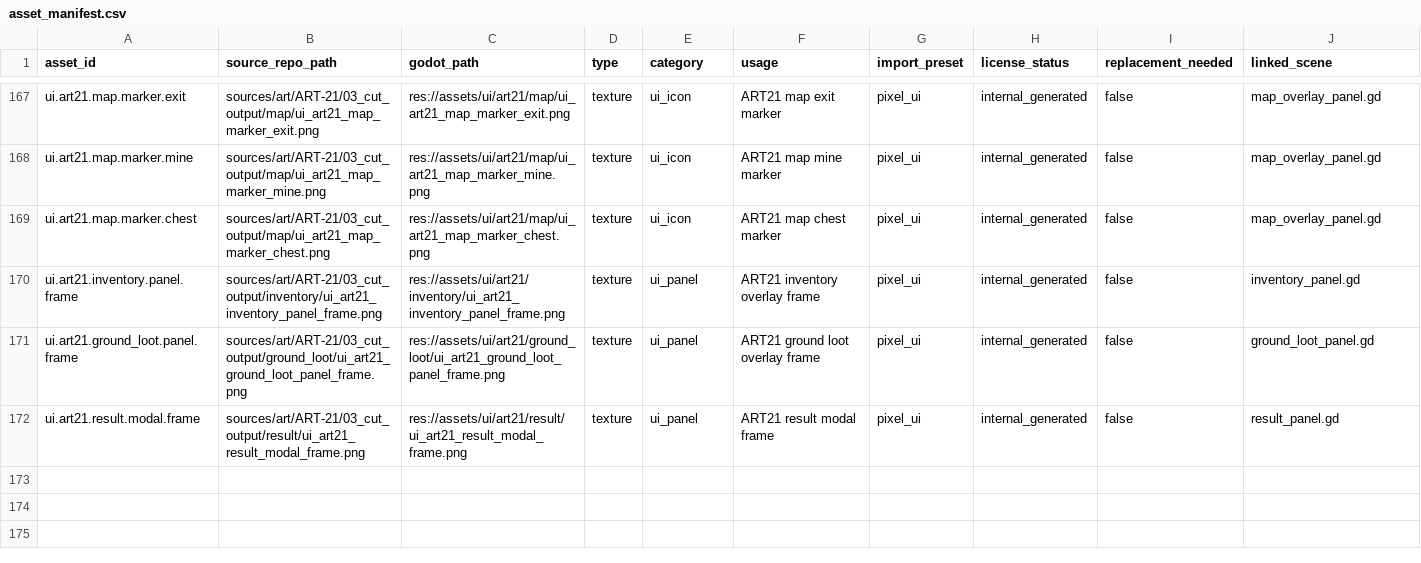
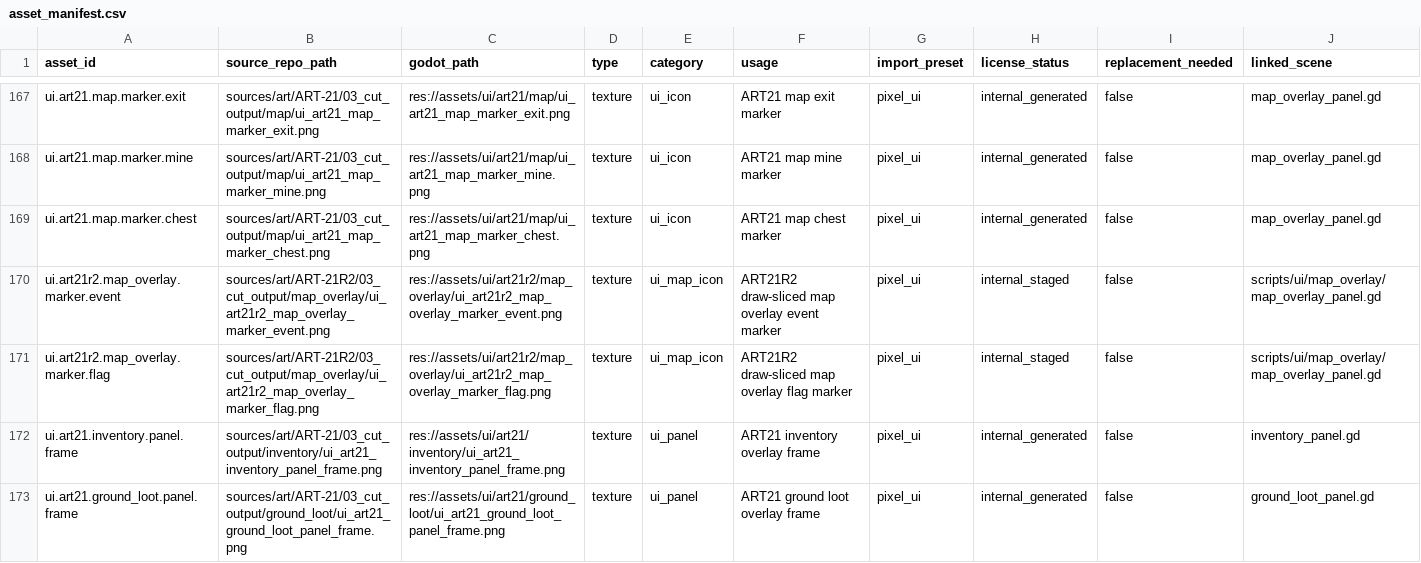
Before and after one commit to yanoutrageous/Game1, a CSV file: Godot/GraytailGodot/data/assets/asset_manifest.csv, drawn as a sheet; only a part is shown, gaps mark what is left out; the shorter side is filled out with more unchanged rows; rows hold the shown columns only; the diff names each change by its address in the sheet, - before the commit and + after, or states it on an @@ line.

```diff
--- a/Godot/GraytailGodot/data/assets/asset_manifest.csv
+++ b/Godot/GraytailGodot/data/assets/asset_manifest.csv
+row 170: ui.art21r2.map_overlay.marker.event | sources/art/ART-21R2/03_cut_output/map_overlay/ui_art21r2_map_overlay_marker_event.png | res://assets/ui/art21r2/map_overlay/ui_art21r2_map_overlay_marker_event.png | texture | ui_map_icon | ART21R2 draw-sliced map overlay event marker | pixel_ui | internal_staged | false | scripts/ui/map_overlay/map_overlay_panel.gd
+row 171: ui.art21r2.map_overlay.marker.flag | sources/art/ART-21R2/03_cut_output/map_overlay/ui_art21r2_map_overlay_marker_flag.png | res://assets/ui/art21r2/map_overlay/ui_art21r2_map_overlay_marker_flag.png | texture | ui_map_icon | ART21R2 draw-sliced map overlay flag marker | pixel_ui | internal_staged | false | scripts/ui/map_overlay/map_overlay_panel.gd
```
Also changed, not shown: docs/art/validation/art21r2/ART21R2_SLOT_GAP_MATRIX.csv, docs/art/validation/art21r2/ART21R2_SOURCE_SLOT_CUTTING_MATRIX.csv, 13 other files.
